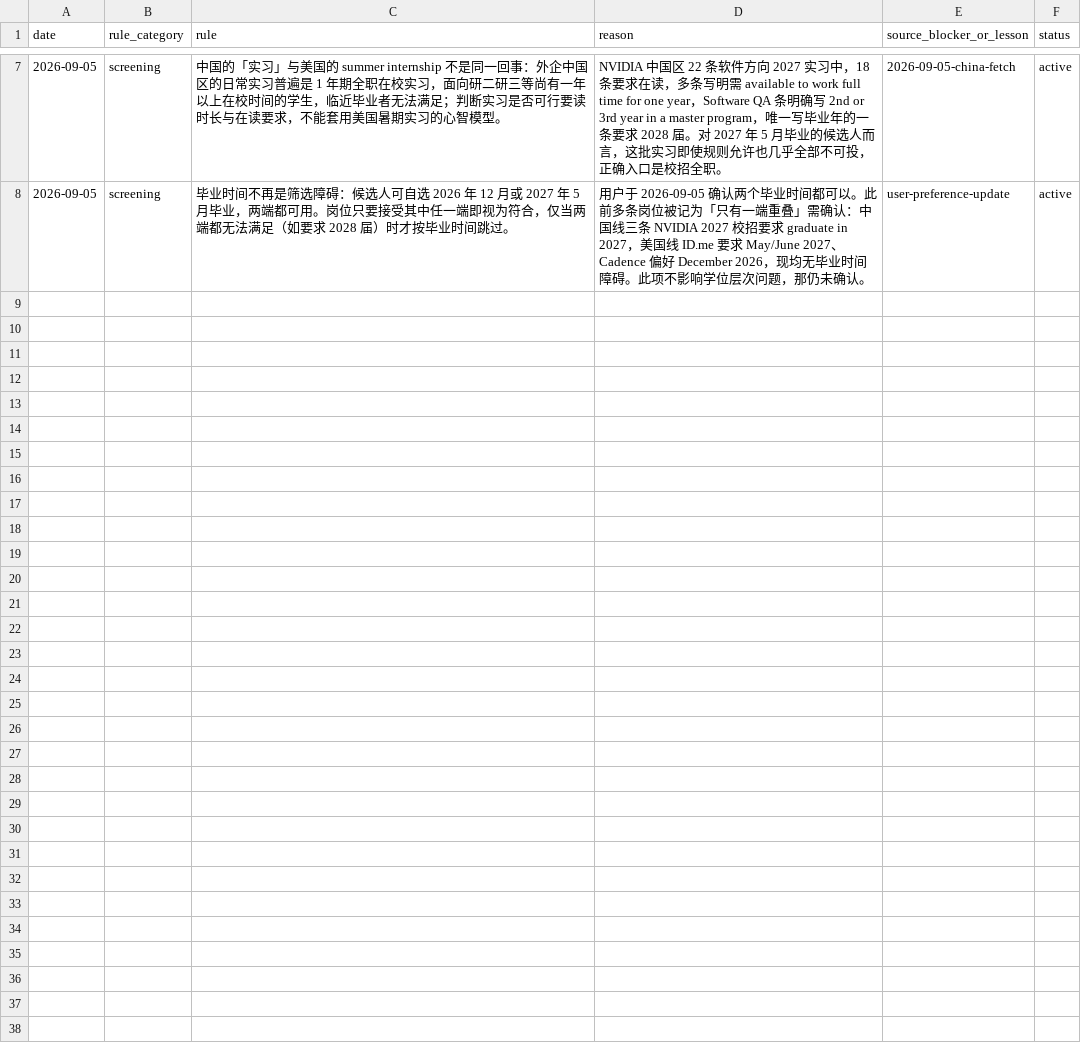
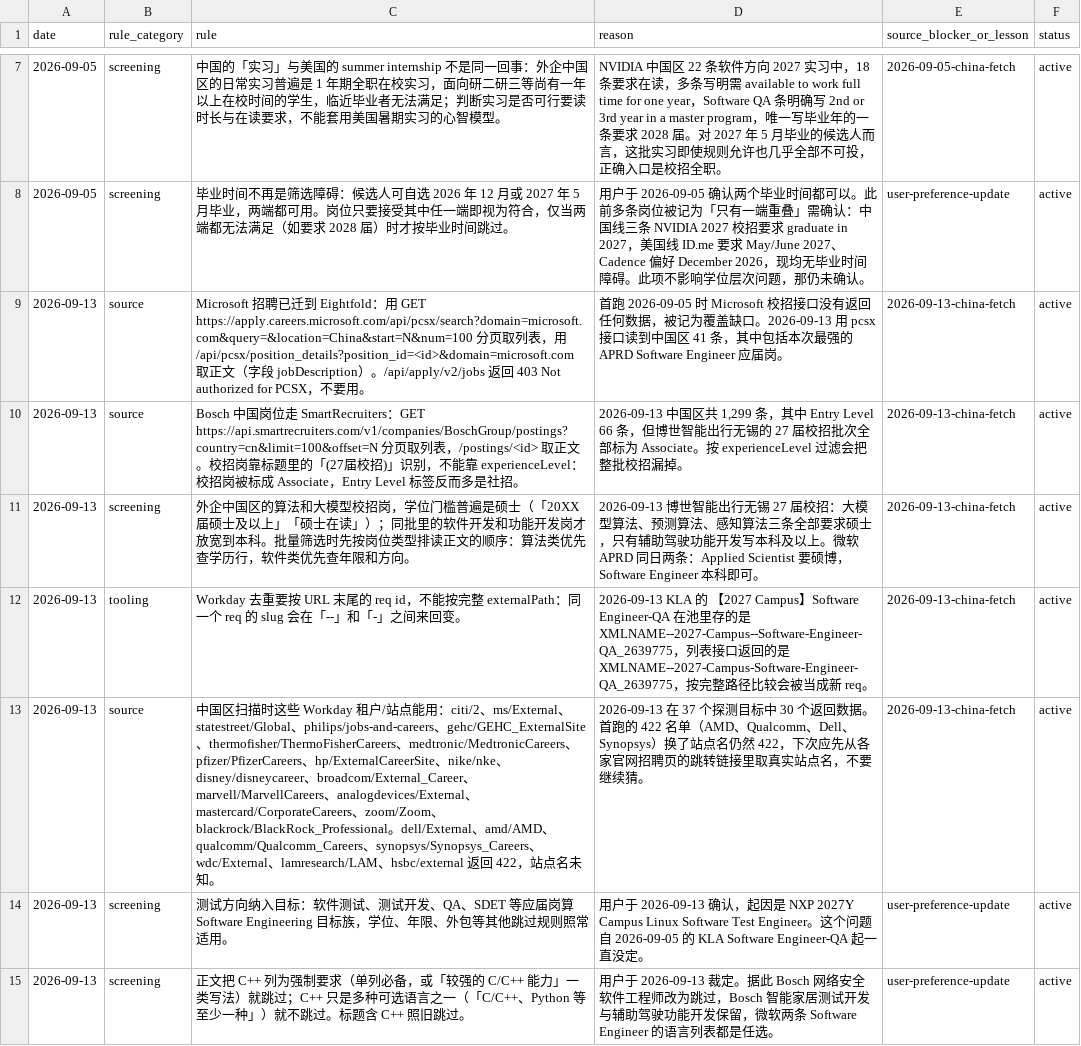
Before and after one commit to EleanorLiu12/applypilot-private, a CSV file: dashboard/china/automation_rules.csv, drawn as a sheet; only a part is shown, gaps mark what is left out; the diff names each change by its address in the sheet, - before the commit and + after, or states it on an @@ line.

```diff
--- a/dashboard/china/automation_rules.csv
+++ b/dashboard/china/automation_rules.csv
+row 9: 2026-09-13 | source | Microsoft 招聘已迁到 Eightfold：用 GET https://apply.careers.microsoft.com/api/pcsx/search?domain=microsoft.com&query=&location=China&start=N&num=100 分页取列表，用 /api/pcsx/position_details?position_id=<id>&domain=microsoft.com 取正文（字段 jobDescription）。/api/apply/v2/jobs 返回 403 Not authorized for PCSX，不要用。 | 首跑 2026-09-05 时 Microsoft 校招接口没有返回任何数据，被记为覆盖缺口。2026-09-13 用 pcsx 接口读到中国区 41 条，其中包括本次最强的 APRD Software Engineer 应届岗。 | 2026-09-13-china-fetch | active
+row 10: 2026-09-13 | source | Bosch 中国岗位走 SmartRecruiters：GET https://api.smartrecruiters.com/v1/companies/BoschGroup/postings?country=cn&limit=100&offset=N 分页取列表，/postings/<id> 取正文。校招岗靠标题里的「(27届校招)」识别，不能靠 experienceLevel：校招岗被标成 Associate，Entry Level 标签反而多是社招。 | 2026-09-13 中国区共 1,299 条，其中 Entry Level 66 条，但博世智能出行无锡的 27 届校招批次全部标为 Associate。按 experienceLevel 过滤会把整批校招漏掉。 | 2026-09-13-china-fetch | active
+row 11: 2026-09-13 | screening | 外企中国区的算法和大模型校招岗，学位门槛普遍是硕士（「20XX届硕士及以上」「硕士在读」）；同批里的软件开发和功能开发岗才放宽到本科。批量筛选时先按岗位类型排读正文的顺序：算法类优先查学历行，软件类优先查年限和方向。 | 2026-09-13 博世智能出行无锡 27 届校招：大模型算法、预测算法、感知算法三条全部要求硕士，只有辅助驾驶功能开发写本科及以上。微软 APRD 同日两条：Applied Scientist 要硕博，Software Engineer 本科即可。 | 2026-09-13-china-fetch | active
+row 12: 2026-09-13 | tooling | Workday 去重要按 URL 末尾的 req id，不能按完整 externalPath：同一个 req 的 slug 会在「--」和「-」之间来回变。 | 2026-09-13 KLA 的 【2027 Campus】Software Engineer-QA 在池里存的是 XMLNAME--2027-Campus--Software-Engineer-QA_2639775，列表接口返回的是 XMLNAME--2027-Campus-Software-Engineer-QA_2639775，按完整路径比较会被当成新 req。 | 2026-09-13-china-fetch | active
+row 13: 2026-09-13 | source | 中国区扫描时这些 Workday 租户/站点能用：citi/2、ms/External、statestreet/Global、philips/jobs-and-careers、gehc/GEHC_ExternalSite、thermofisher/ThermoFisherCareers、medtronic/MedtronicCareers、pfizer/PfizerCareers、hp/ExternalCareerSite、nike/nke、disney/disneycareer、broadcom/External_Career、marvell/MarvellCareers、analogdevices/External、mastercard/CorporateCareers、zoom/Zoom、blackrock/BlackRock_Professional。dell/External、amd/AMD、qualcomm/Qualcomm_Careers、synopsys/Synopsys_Careers、wdc/External、lamresearch/LAM、hsbc/external 返回 422，站点名未知。 | 2026-09-13 在 37 个探测目标中 30 个返回数据。首跑的 422 名单（AMD、Qualcomm、Dell、Synopsys）换了站点名仍然 422，下次应先从各家官网招聘页的跳转链接里取真实站点名，不要继续猜。 | 2026-09-13-china-fetch | active
+row 14: 2026-09-13 | screening | 测试方向纳入目标：软件测试、测试开发、QA、SDET 等应届岗算 Software Engineering 目标族，学位、年限、外包等其他跳过规则照常适用。 | 用户于 2026-09-13 确认，起因是 NXP 2027Y Campus Linux Software Test Engineer。这个问题自 2026-09-05 的 KLA Software Engineer-QA 起一直没定。 | user-preference-update | active
+row 15: 2026-09-13 | screening | 正文把 C++ 列为强制要求（单列必备，或「较强的 C/C++ 能力」一类写法）就跳过；C++ 只是多种可选语言之一（「C/C++、Python 等至少一种」）就不跳过。标题含 C++ 照旧跳过。 | 用户于 2026-09-13 裁定。据此 Bosch 网络安全软件工程师改为跳过，Bosch 智能家居测试开发与辅助驾驶功能开发保留，微软两条 Software Engineer 的语言列表都是任选。 | user-preference-update | active
```
Also changed, not shown: dashboard/applied_archive.csv, dashboard/automation_rules.csv, 8 other files.
